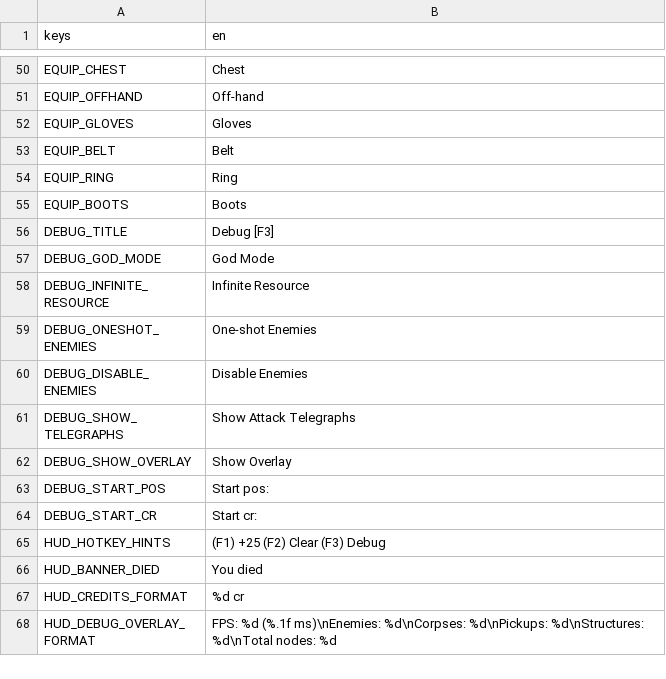
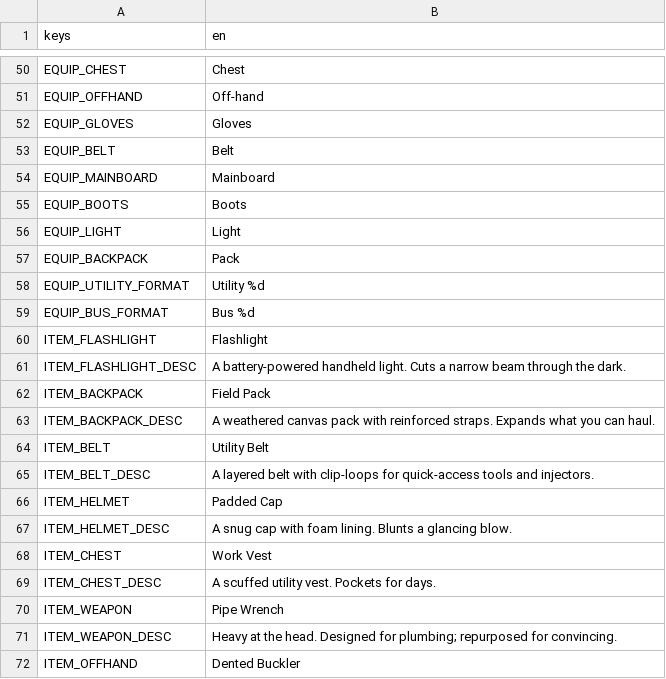
Before and after one commit to Rathe001/neurokore-requiem, a CSV file: game/i18n/strings.csv, drawn as a sheet; only a part is shown, gaps mark what is left out; the shorter side is filled out with more unchanged rows; removed rows and columns are numbered as before the commit, all else as after; the diff covers the shown part only; the diff names each change by its address in the sheet, - before the commit and + after, or states it on an @@ line.

```diff
--- a/game/i18n/strings.csv
+++ b/game/i18n/strings.csv
-row 54: EQUIP_RING | Ring
+row 54: EQUIP_MAINBOARD | Mainboard
+row 56: EQUIP_LIGHT | Light
+row 57: EQUIP_BACKPACK | Pack
+row 58: EQUIP_UTILITY_FORMAT | Utility %d
+row 59: EQUIP_BUS_FORMAT | Bus %d
+row 60: ITEM_FLASHLIGHT | Flashlight
+row 61: ITEM_FLASHLIGHT_DESC | A battery-powered handheld light. Cuts a narrow beam through the dark.
+row 62: ITEM_BACKPACK | Field Pack
+row 63: ITEM_BACKPACK_DESC | A weathered canvas pack with reinforced straps. Expands what you can haul.
+row 64: ITEM_BELT | Utility Belt
+row 65: ITEM_BELT_DESC | A layered belt with clip-loops for quick-access tools and injectors.
+row 66: ITEM_HELMET | Padded Cap
+row 67: ITEM_HELMET_DESC | A snug cap with foam lining. Blunts a glancing blow.
+row 68: ITEM_CHEST | Work Vest
+row 69: ITEM_CHEST_DESC | A scuffed utility vest. Pockets for days.
+row 70: ITEM_WEAPON | Pipe Wrench
+row 71: ITEM_WEAPON_DESC | Heavy at the head. Designed for plumbing; repurposed for convincing.
+row 72: ITEM_OFFHAND | Dented Buckler
```
Also changed, not shown: 12 added rows and 1 removed row elsewhere in this file, 36 other files.
